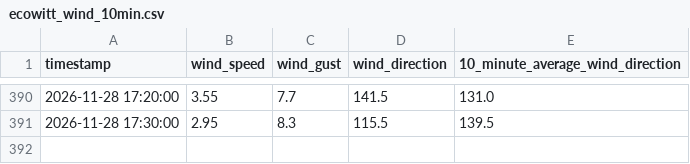
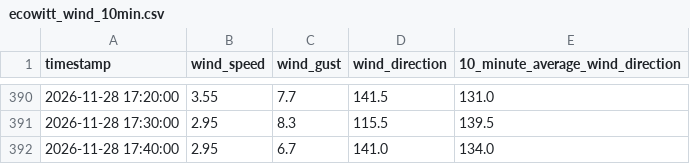
Before and after one commit to DennisAschenbrenner/ecowitt, a CSV file: ecowitt_wind_10min.csv, drawn as a sheet; only a part is shown, gaps mark what is left out.

```diff
--- a/ecowitt_wind_10min.csv
+++ b/ecowitt_wind_10min.csv
@@ -391 +391,2 @@
 2026-11-28 17:30:00;2.95;8.3;115.5;139.5
+2026-11-28 17:40:00;2.95;6.7;141.0;134.0
```
Also changed, not shown: 2 other files.
